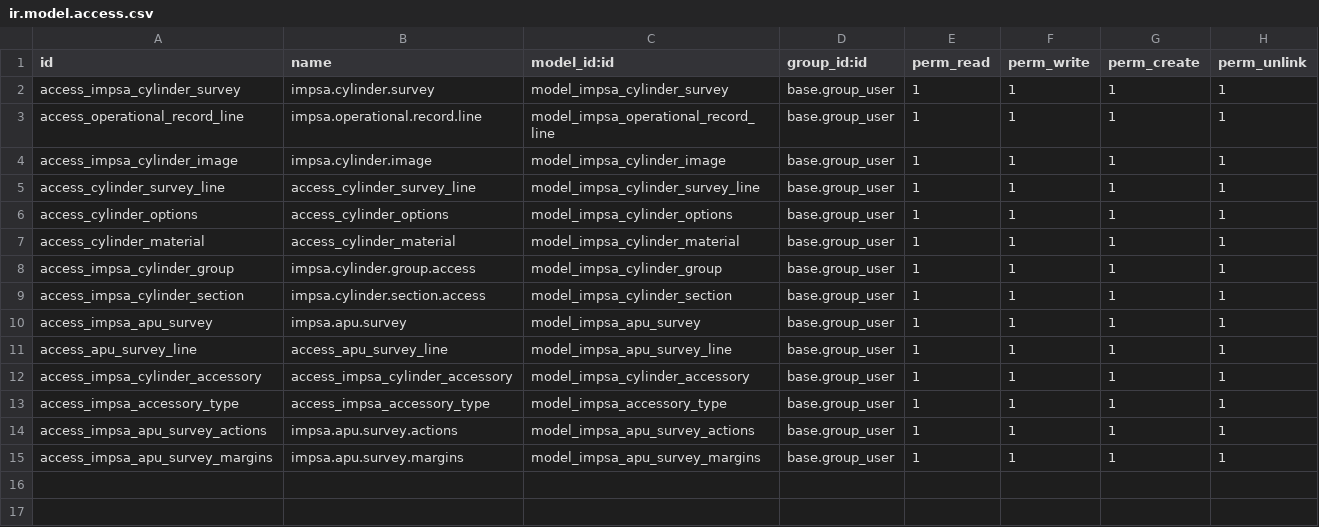
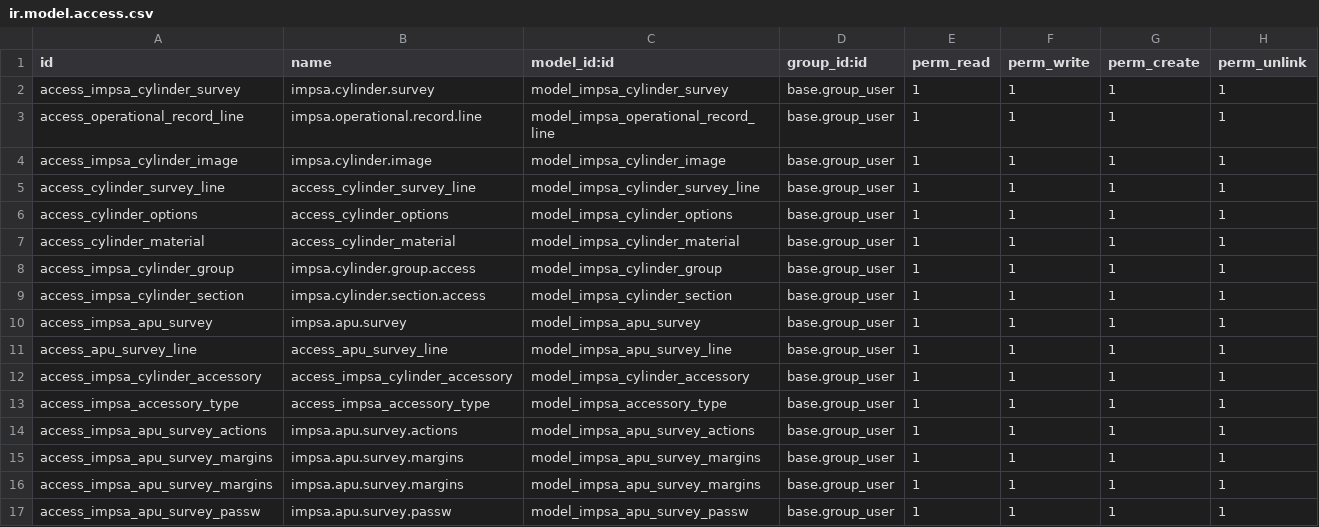
Before and after one commit to Jos3-Lu1s/impsa_cylinder_survey, a CSV file: security/ir.model.access.csv, drawn as a sheet; the diff names each change by its address in the sheet, - before the commit and + after, or states it on an @@ line.

Commit message:
Password al entrar al aparteado de margenes de costos

```diff
--- a/security/ir.model.access.csv
+++ b/security/ir.model.access.csv
+row 16: access_impsa_apu_survey_margins | impsa.apu.survey.margins | model_impsa_apu_survey_margins | base.group_user | 1 | 1 | 1 | 1
+row 17: access_impsa_apu_survey_passw | impsa.apu.survey.passw | model_impsa_apu_survey_passw | base.group_user | 1 | 1 | 1 | 1
```
Also changed, not shown: 9 other files.
